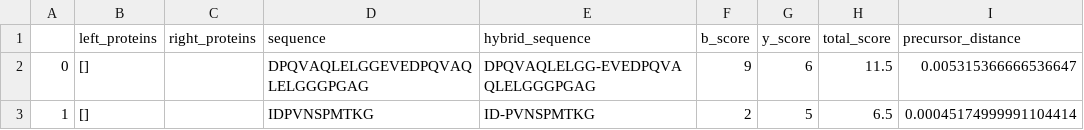
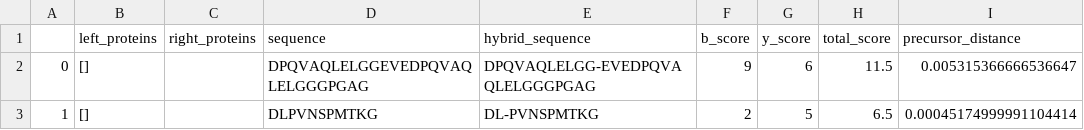
Before and after one commit to ryanlayerlab/hypedsearch, a TSV file: data/output/hybrid_summary.tsv, drawn as a sheet; only a part is shown; the diff names each change by its address in the sheet, - before the commit and + after, or states it on an @@ line.

```diff
--- a/data/output/hybrid_summary.tsv
+++ b/data/output/hybrid_summary.tsv
-D3 (sequence): IDPVNSPMTKG
+D3 (sequence): DLPVNSPMTKG
-E3 (hybrid_sequence): ID-PVNSPMTKG
+E3 (hybrid_sequence): DL-PVNSPMTKG
```
Also changed, not shown: 5 other files.
